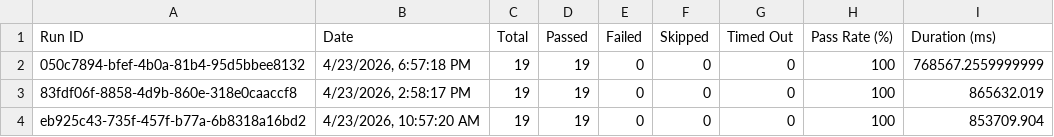
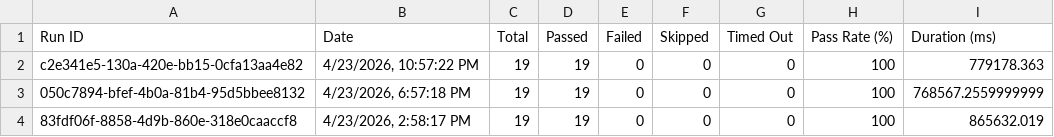
Before and after one commit to saira-uwc/asksam-automation-new, a CSV file: docs/exports/all-runs-summary.csv, drawn as a sheet; only a part is shown; the shorter side is filled out with more unchanged rows; the diff names each change by its address in the sheet, - before the commit and + after, or states it on an @@ line.

```diff
--- a/docs/exports/all-runs-summary.csv
+++ b/docs/exports/all-runs-summary.csv
+row 2: c2e341e5-130a-420e-bb15-0cfa13aa4e82 | 4/23/2026, 10:57:22 PM | 19 | 19 | 0 | 0 | 0 | 100 | 779178.363
```
Also changed, not shown: docs/exports/current-run.csv, 3 other files.
